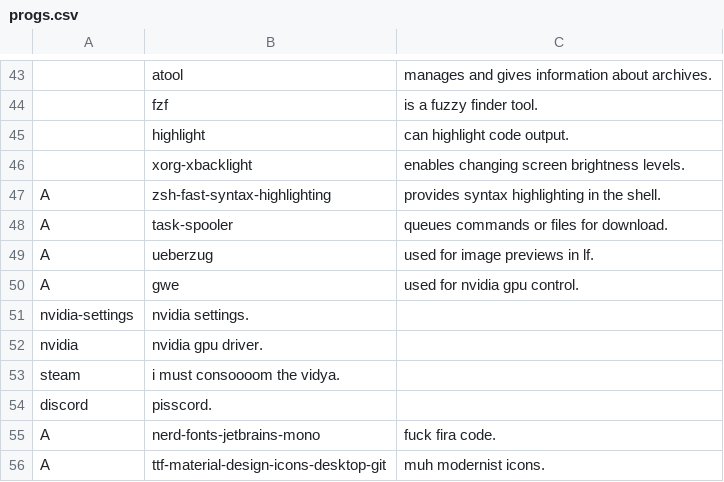
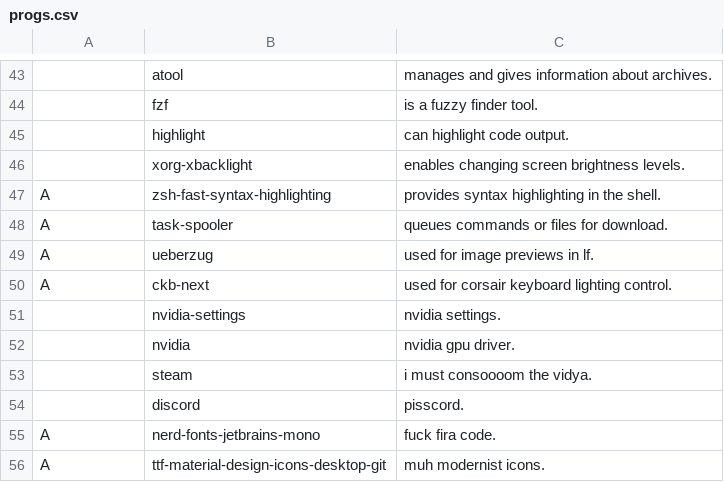
Before and after one commit to LukeSmithxyz/LARBS, a CSV file: progs.csv, drawn as a sheet; only a part is shown, gaps mark what is left out; removed rows and columns are numbered as before the commit, all else as after; the diff names each change by its address in the sheet, - before the commit and + after, or states it on an @@ line.

Commit message:
troll commas

```diff
--- a/progs.csv
+++ b/progs.csv
-row 50: A | gwe | used for nvidia gpu control.
-row 51: nvidia-settings | nvidia settings.
-row 52: nvidia | nvidia gpu driver.
-row 53: steam | i must consoooom the vidya.
-row 54: discord | pisscord.
+row 50: A | ckb-next | used for corsair keyboard lighting control.
+row 51:  | nvidia-settings | nvidia settings.
+row 52:  | nvidia | nvidia gpu driver.
+row 53:  | steam | i must consoooom the vidya.
+row 54:  | discord | pisscord.
```
